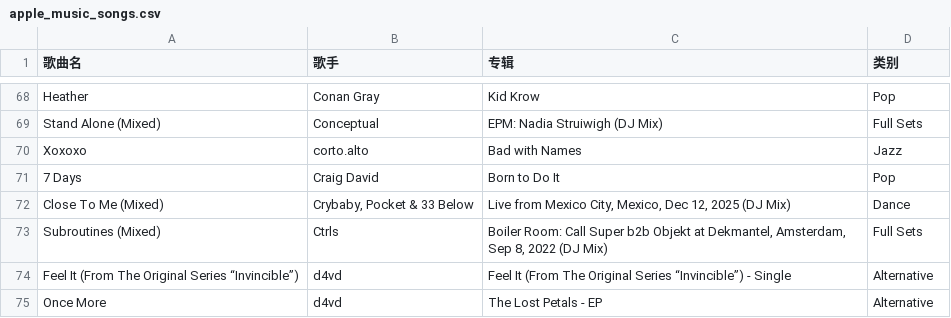
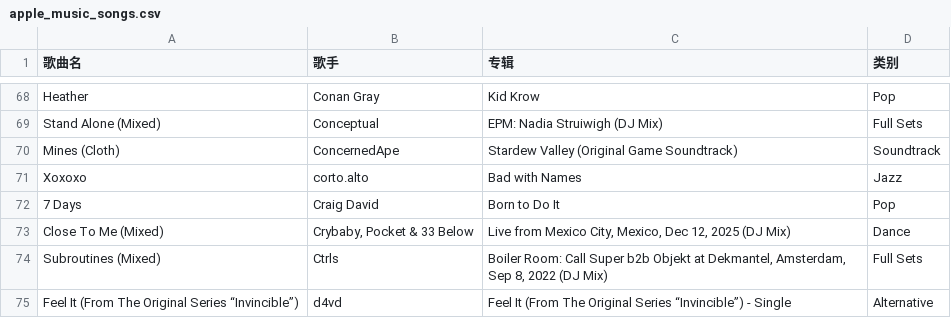
Before and after one commit to kieran107/appleMusic-backup, a CSV file: apple_music_songs.csv, drawn as a sheet; only a part is shown, gaps mark what is left out; the shorter side is filled out with more unchanged rows.

Commit message:
backup: apple music csv 2026-10-07 20:00:07

```diff
--- a/apple_music_songs.csv
+++ b/apple_music_songs.csv
@@ -69,2 +69,3 @@ Heather,Conan Gray,Kid Krow,Pop
 Stand Alone (Mixed),Conceptual,EPM: Nadia Struiwigh (DJ Mix),Full Sets
+Mines (Cloth),ConcernedApe,Stardew Valley (Original Game Soundtrack),Soundtrack
 Xoxoxo,corto.alto,Bad with Names,Jazz
```
